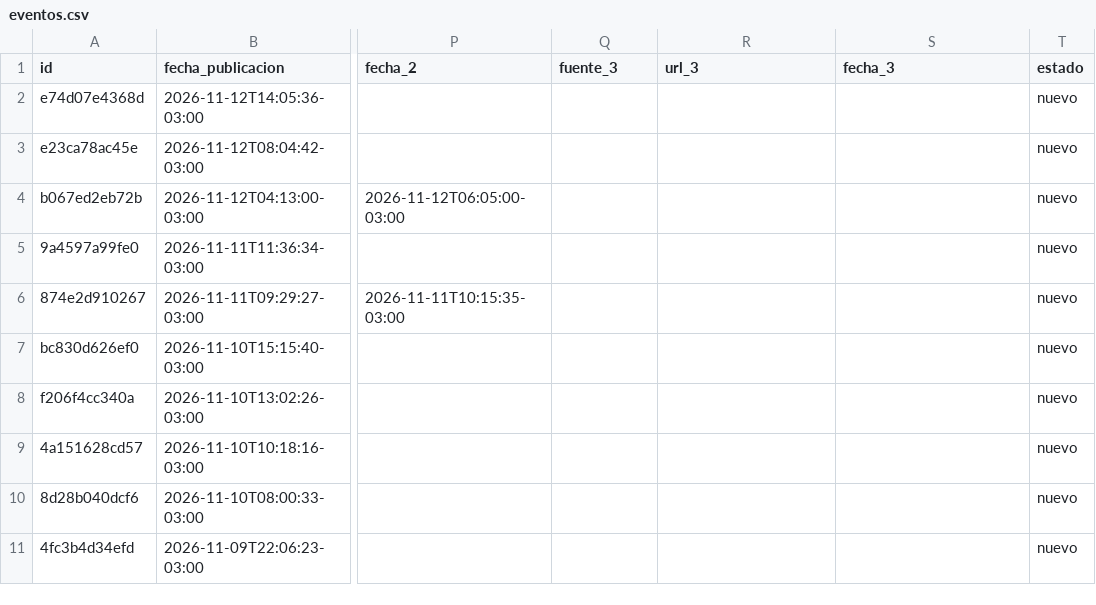
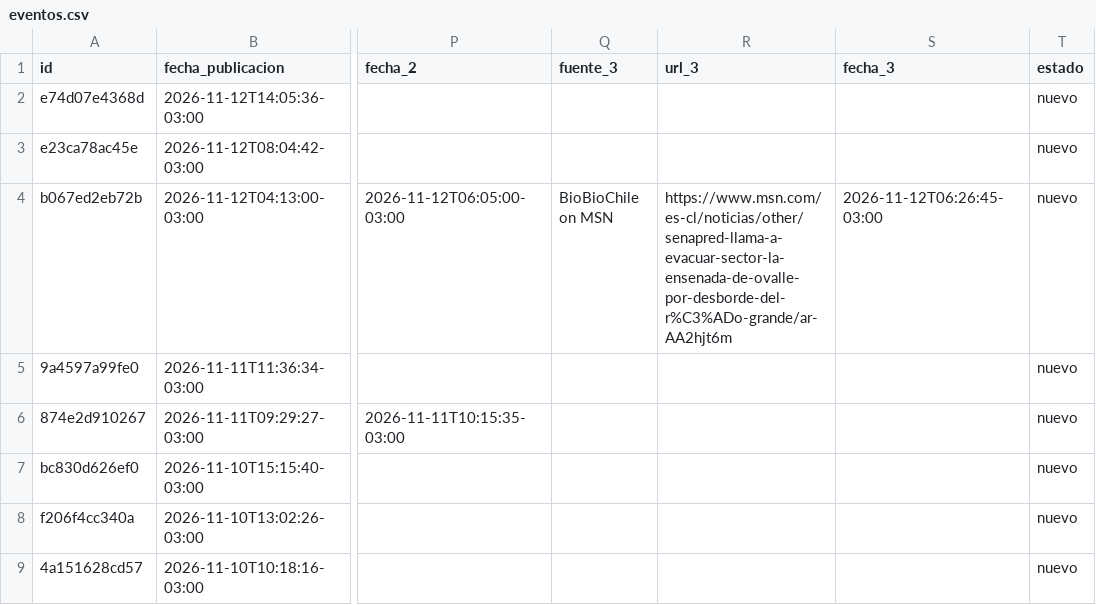
Before and after one commit to jalvarezamadogeologo/buscador-remociones, a CSV file: data/eventos.csv, drawn as a sheet; only a part is shown, gaps mark what is left out; the shorter side is filled out with more unchanged rows; the diff names each change by its address in the sheet, - before the commit and + after, or states it on an @@ line.

```diff
--- a/data/eventos.csv
+++ b/data/eventos.csv
-Q4 (fuente_3): (empty)
+Q4 (fuente_3): BioBioChile on MSN
-R4 (url_3): (empty)
+R4 (url_3): https://www.msn.com/es-cl/noticias/other/senapred-llama-a-evacuar-sector-la-ensenada-de-ovalle-por-desborde-del-r%C3%ADo-grande/ar-AA2hjt6m
-S4 (fecha_3): (empty)
+S4 (fecha_3): 2026-11-12T06:26:45-03:00
```
Also changed, not shown: docs/eventos.csv, 4 other files.
